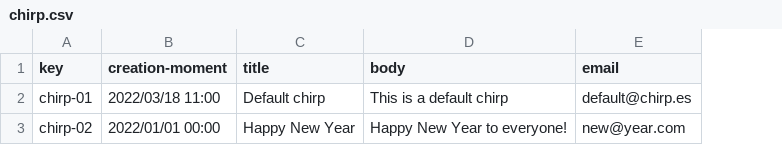
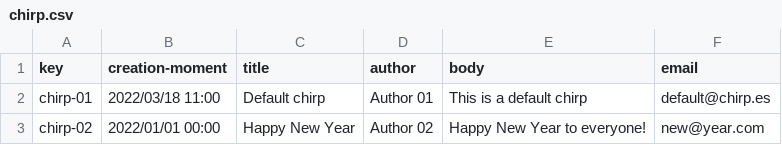
Before and after one commit to mysInma/Acme-Toolkits, a CSV file: src/main/webapp/WEB-INF/resources/sample-data/chirp.csv, drawn as a sheet; the diff names each change by its address in the sheet, - before the commit and + after, or states it on an @@ line.

```diff
--- a/src/main/webapp/WEB-INF/resources/sample-data/chirp.csv
+++ b/src/main/webapp/WEB-INF/resources/sample-data/chirp.csv
+column D (author), rows 2-3: Author 01 | Author 02
```
Also changed, not shown: src/main/webapp/WEB-INF/resources/initial-data/user-account.csv, src/main/webapp/WEB-INF/resources/sample-data/announcement.csv, 10 other files.
